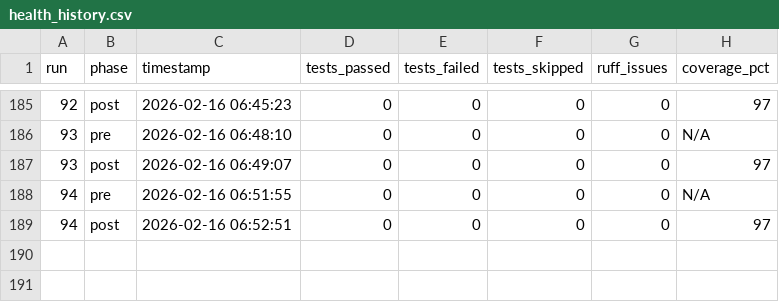
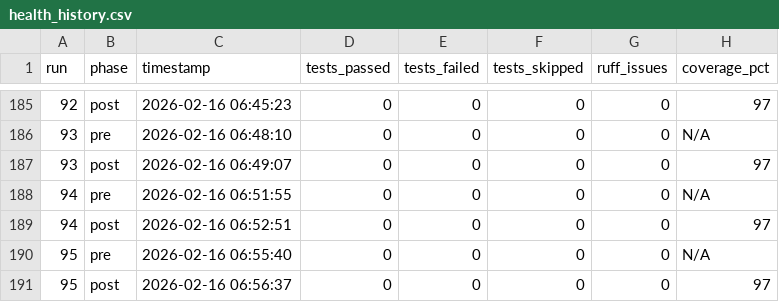
Before and after one commit to cloudQuant/fincore, a CSV file: logs/codex/health_history.csv, drawn as a sheet; only a part is shown, gaps mark what is left out; the diff names each change by its address in the sheet, - before the commit and + after, or states it on an @@ line.

Commit message:
auto(0037): night runner cycle #95 — 2026-02-16 06:59:10

```diff
--- a/logs/codex/health_history.csv
+++ b/logs/codex/health_history.csv
+row 190: 95 | pre | 2026-02-16 06:55:40 | 0 | 0 | 0 | 0 | N/A
+row 191: 95 | post | 2026-02-16 06:56:37 | 0 | 0 | 0 | 0 | 97
```
